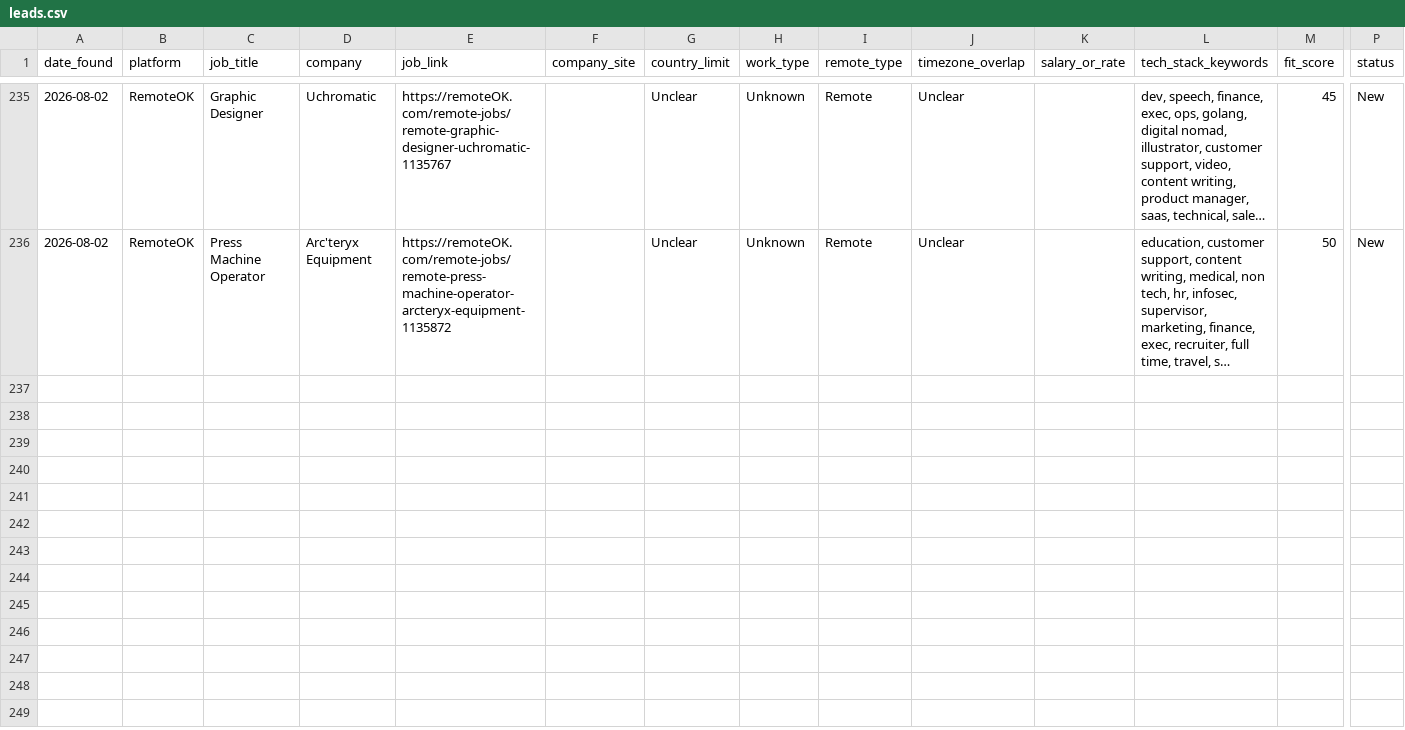
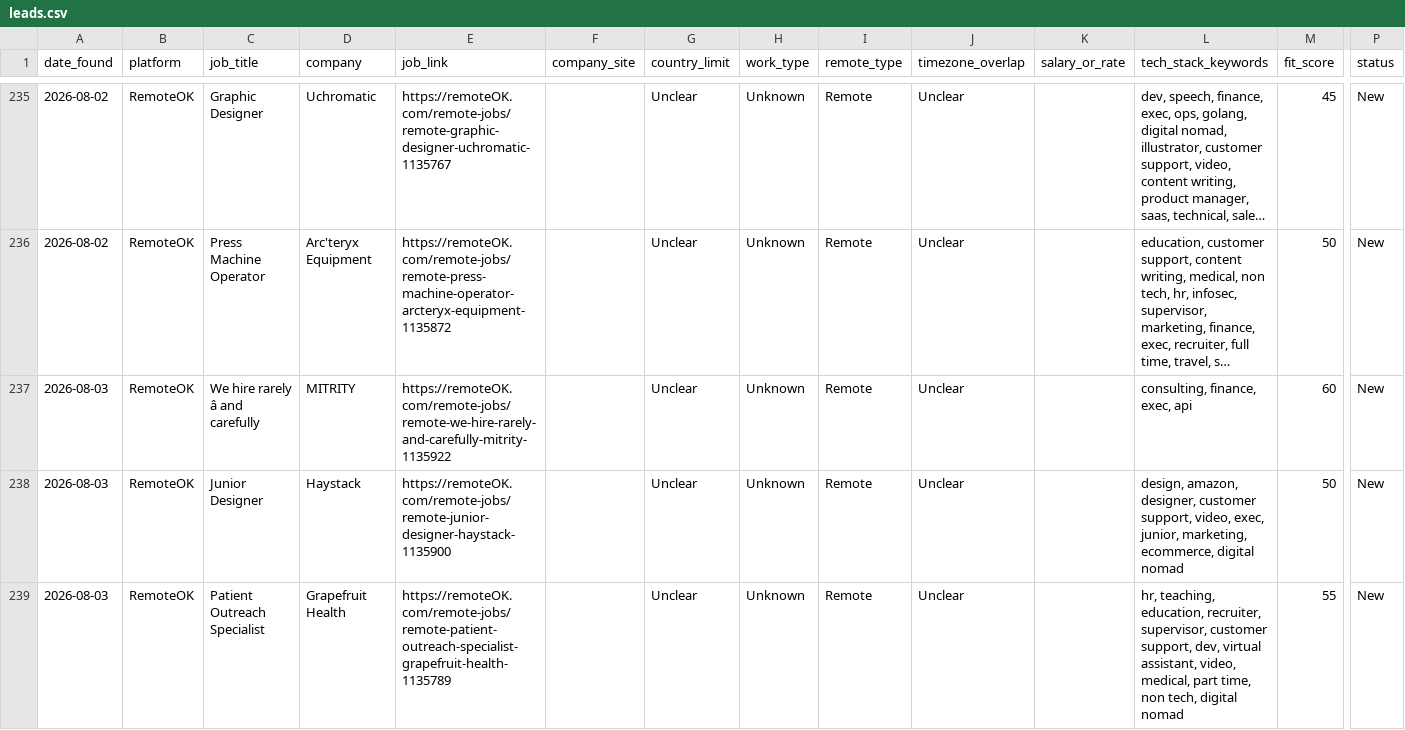
Before and after one commit to Aresss615/job_bot, a CSV file: data/leads.csv, drawn as a sheet; only a part is shown, gaps mark what is left out; long unchanged cells end in …; rows hold the shown columns only; the diff covers the shown part only; the diff names each change by its address in the sheet, - before the commit and + after, or states it on an @@ line.

```diff
--- a/data/leads.csv
+++ b/data/leads.csv
+row 237: 2026-08-03 | RemoteOK | We hire rarely â and carefully | MITRITY | https://remoteOK.com/remote-jobs/remote-we-hire-rarely-and-carefully-mitrity-1135922 |  | Unclear | Unknown | Remote | Unclear |  | consulting, finance, exec, api | 60 | New
+row 238: 2026-08-03 | RemoteOK | Junior Designer | Haystack | https://remoteOK.com/remote-jobs/remote-junior-designer-haystack-1135900 |  | Unclear | Unknown | Remote | Unclear |  | design, amazon, designer, customer support, video, exec, junior, marketing, ecommerce, digital nomad | 50 | New
+row 239: 2026-08-03 | RemoteOK | Patient Outreach Specialist | Grapefruit Health | https://remoteOK.com/remote-jobs/remote-patient-outreach-specialist-grapefruit-health-1135789 |  | Unclear | Unknown | Remote | Unclear |  | hr, teaching, education, recruiter, supervisor, customer support, dev, virtual assistant, video, medical, part time, non tech, digital nomad | 55 | New
```
Also changed, not shown: 3 added rows elsewhere in this file.
